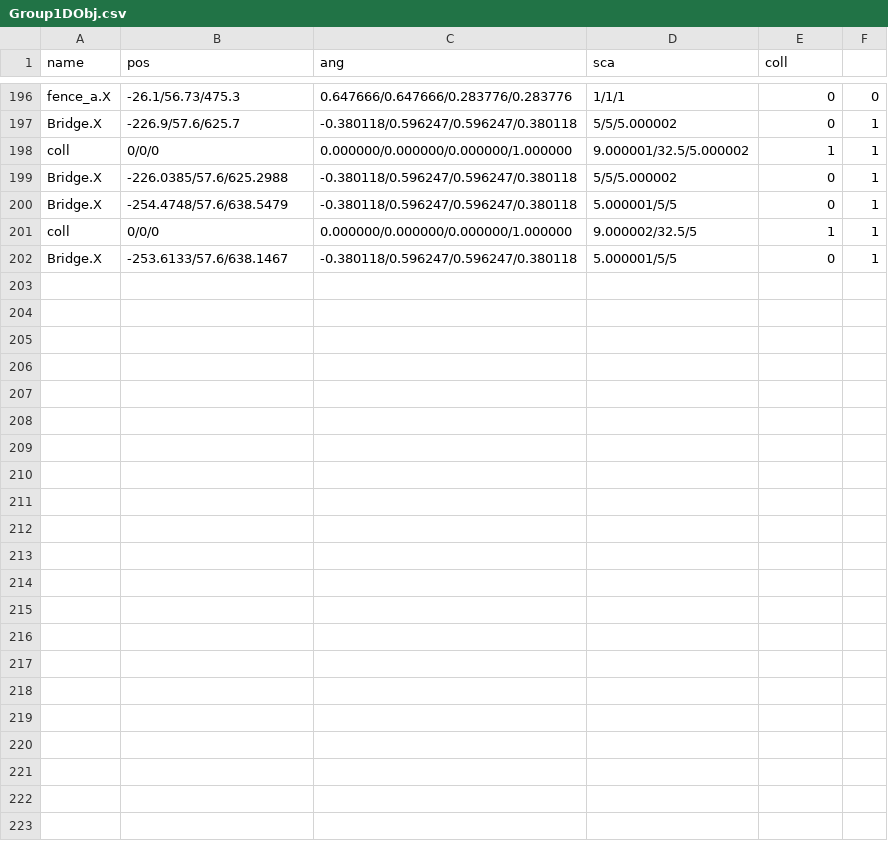
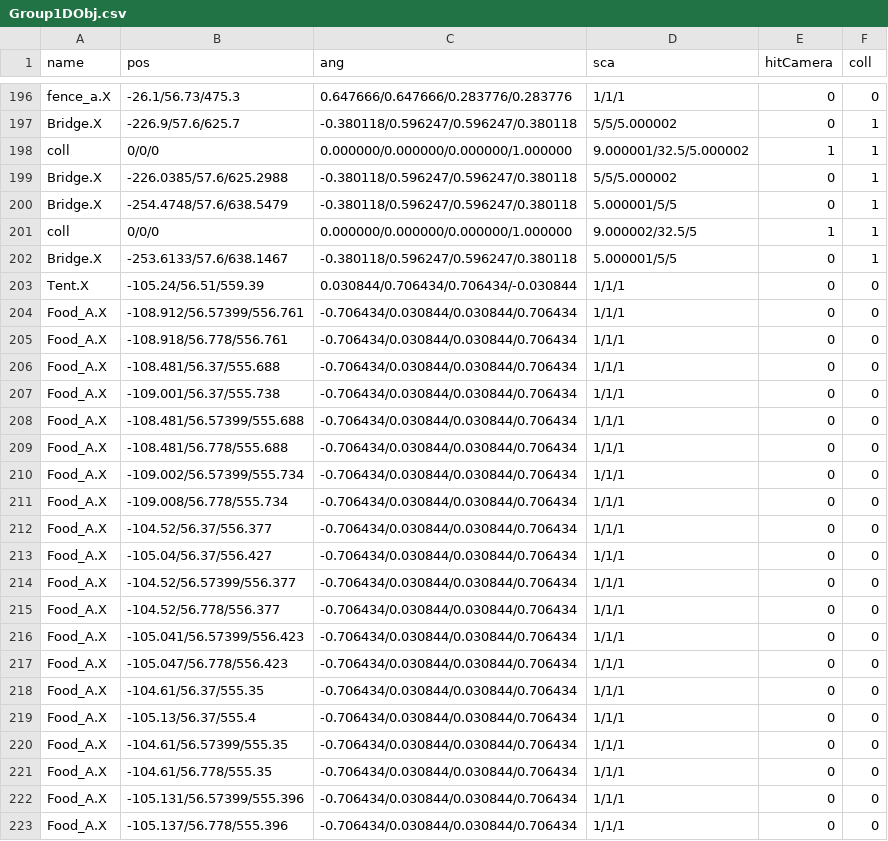
Before and after one commit to kbc15gc/game, a CSV file: game/Decide/Decide/Asset/Data/GroupData/Group1DObj.csv, drawn as a sheet; only a part is shown, gaps mark what is left out; the diff names each change by its address in the sheet, - before the commit and + after, or states it on an @@ line.

```diff
--- a/game/Decide/Decide/Asset/Data/GroupData/Group1DObj.csv
+++ b/game/Decide/Decide/Asset/Data/GroupData/Group1DObj.csv
-E1: coll
+E1: hitCamera
-F1: (empty)
+F1: coll
+row 203: Tent.X | -105.24/56.51/559.39 | 0.030844/0.706434/0.706434/-0.030844 | 1/1/1 | 0 | 0
+row 204: Food_A.X | -108.912/56.57399/556.761 | -0.706434/0.030844/0.030844/0.706434 | 1/1/1 | 0 | 0
+row 205: Food_A.X | -108.918/56.778/556.761 | -0.706434/0.030844/0.030844/0.706434 | 1/1/1 | 0 | 0
+row 206: Food_A.X | -108.481/56.37/555.688 | -0.706434/0.030844/0.030844/0.706434 | 1/1/1 | 0 | 0
+row 207: Food_A.X | -109.001/56.37/555.738 | -0.706434/0.030844/0.030844/0.706434 | 1/1/1 | 0 | 0
+row 208: Food_A.X | -108.481/56.57399/555.688 | -0.706434/0.030844/0.030844/0.706434 | 1/1/1 | 0 | 0
+row 209: Food_A.X | -108.481/56.778/555.688 | -0.706434/0.030844/0.030844/0.706434 | 1/1/1 | 0 | 0
+row 210: Food_A.X | -109.002/56.57399/555.734 | -0.706434/0.030844/0.030844/0.706434 | 1/1/1 | 0 | 0
+row 211: Food_A.X | -109.008/56.778/555.734 | -0.706434/0.030844/0.030844/0.706434 | 1/1/1 | 0 | 0
+row 212: Food_A.X | -104.52/56.37/556.377 | -0.706434/0.030844/0.030844/0.706434 | 1/1/1 | 0 | 0
+row 213: Food_A.X | -105.04/56.37/556.427 | -0.706434/0.030844/0.030844/0.706434 | 1/1/1 | 0 | 0
+row 214: Food_A.X | -104.52/56.57399/556.377 | -0.706434/0.030844/0.030844/0.706434 | 1/1/1 | 0 | 0
+row 215: Food_A.X | -104.52/56.778/556.377 | -0.706434/0.030844/0.030844/0.706434 | 1/1/1 | 0 | 0
+row 216: Food_A.X | -105.041/56.57399/556.423 | -0.706434/0.030844/0.030844/0.706434 | 1/1/1 | 0 | 0
+row 217: Food_A.X | -105.047/56.778/556.423 | -0.706434/0.030844/0.030844/0.706434 | 1/1/1 | 0 | 0
+row 218: Food_A.X | -104.61/56.37/555.35 | -0.706434/0.030844/0.030844/0.706434 | 1/1/1 | 0 | 0
+row 219: Food_A.X | -105.13/56.37/555.4 | -0.706434/0.030844/0.030844/0.706434 | 1/1/1 | 0 | 0
+row 220: Food_A.X | -104.61/56.57399/555.35 | -0.706434/0.030844/0.030844/0.706434 | 1/1/1 | 0 | 0
+row 221: Food_A.X | -104.61/56.778/555.35 | -0.706434/0.030844/0.030844/0.706434 | 1/1/1 | 0 | 0
+row 222: Food_A.X | -105.131/56.57399/555.396 | -0.706434/0.030844/0.030844/0.706434 | 1/1/1 | 0 | 0
+row 223: Food_A.X | -105.137/56.778/555.396 | -0.706434/0.030844/0.030844/0.706434 | 1/1/1 | 0 | 0
```
Also changed, not shown: game/Decide/Decide/Asset/Data/GroupData/Group1DNPC.csv, game/Decide/Decide/Asset/Data/GroupData/Group2BNPC.csv, 10 other files.
